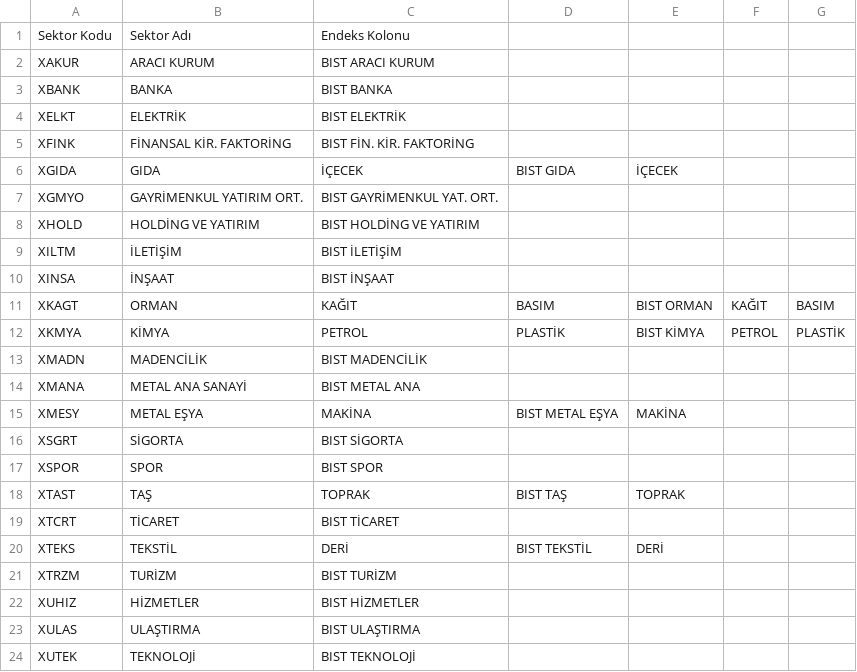
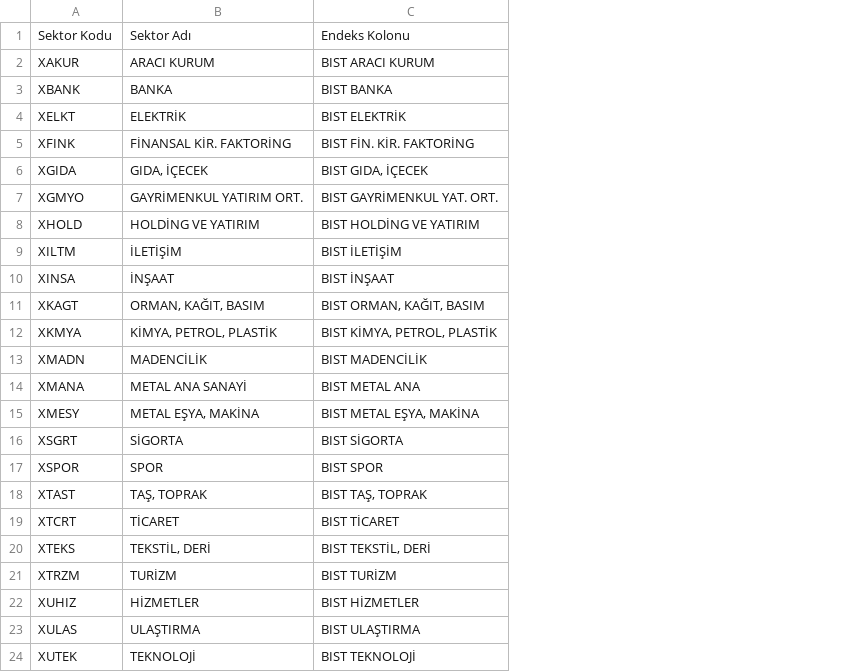
Before and after one commit to ahmetdriveport/urlverileri, a CSV file: data/sektor.csv, drawn as a sheet; only a part is shown; the diff names each change by its address in the sheet, - before the commit and + after, or states it on an @@ line.

Commit message:
Update sektor.csv

```diff
--- a/data/sektor.csv
+++ b/data/sektor.csv
-column D, rows 6-20: BIST GIDA |  |  |  |  | BASIM | PLASTİK |  |  | BIST METAL EŞYA |  |  | BIST TAŞ |  | BIST TEKSTİL
-column E, rows 6-20: İÇECEK |  |  |  |  | BIST ORMAN | BIST KİMYA |  |  | MAKİNA |  |  | TOPRAK |  | DERİ
-column F, rows 11-12: KAĞIT | PETROL
-column G, rows 11-12: BASIM | PLASTİK
-B6: GIDA
+B6: GIDA, İÇECEK
-C6: İÇECEK
+C6: BIST GIDA, İÇECEK
-B11: ORMAN
+B11: ORMAN, KAĞIT, BASIM
-C11: KAĞIT
+C11: BIST ORMAN, KAĞIT, BASIM
-B12: KİMYA
+B12: KİMYA, PETROL, PLASTİK
-C12: PETROL
+C12: BIST KİMYA, PETROL, PLASTİK
-B15: METAL EŞYA
+B15: METAL EŞYA, MAKİNA
-C15: MAKİNA
+C15: BIST METAL EŞYA, MAKİNA
-B18: TAŞ
+B18: TAŞ, TOPRAK
-C18: TOPRAK
+C18: BIST TAŞ, TOPRAK
-B20: TEKSTİL
+B20: TEKSTİL, DERİ
-C20: DERİ
+C20: BIST TEKSTİL, DERİ
```
